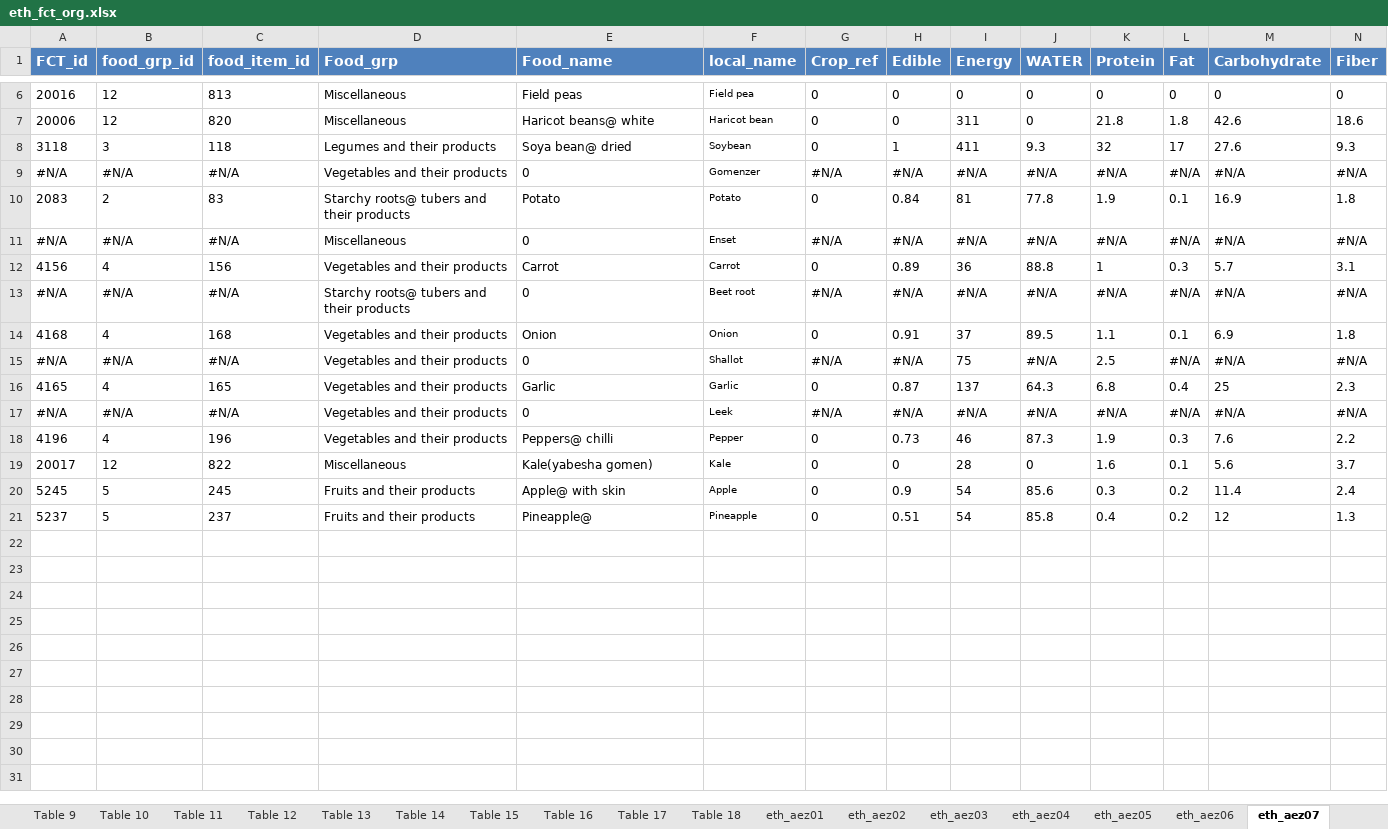
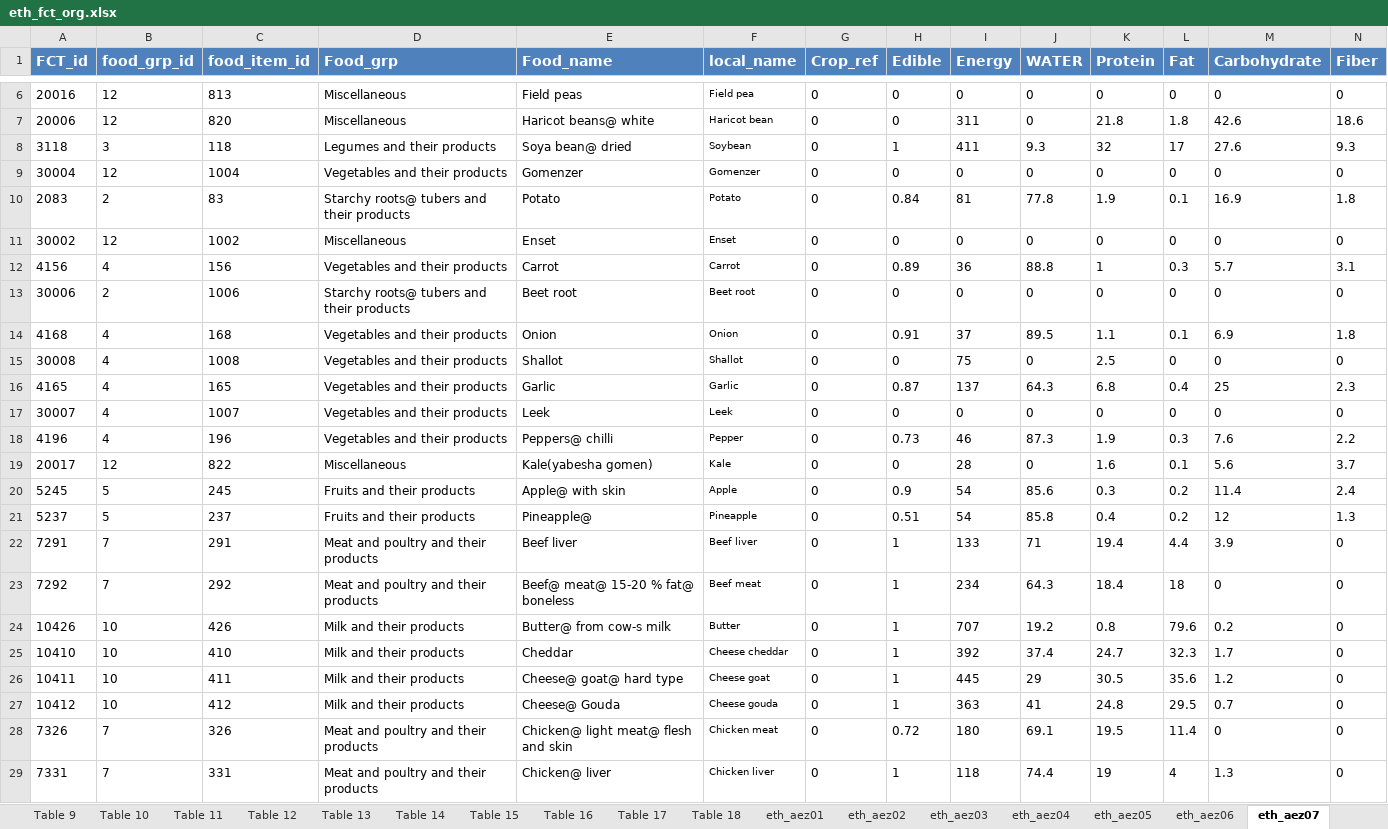
Before and after one commit to snakada1615/nuxt_pwa201122, an Excel workbook: assets/backdata/eth_fct_org.xlsx, sheet eth_aez07, drawn as a sheet; only a part is shown, gaps mark what is left out; values as stored, in another font and other column widths than the file's, no borders; table styles not drawn; removed rows and columns are numbered as before the commit, all else as after; rows hold the shown columns only; the diff covers the shown part only; the diff names each change by its address in the sheet, - before the commit and + after, or states it on an @@ line.

```diff
--- a/assets/backdata/eth_fct_org.xlsx (sheet eth_aez07)
+++ b/assets/backdata/eth_fct_org.xlsx (sheet eth_aez07)
-row 9: #N/A | #N/A | #N/A | Vegetables and their products | 0 | Gomenzer | #N/A | #N/A | #N/A | #N/A | #N/A | #N/A | #N/A | #N/A
+row 9: 30004 | 12 | 1004 | Vegetables and their products | Gomenzer | Gomenzer | 0 | 0 | 0 | 0 | 0 | 0 | 0 | 0
-row 11: #N/A | #N/A | #N/A | Miscellaneous | 0 | Enset | #N/A | #N/A | #N/A | #N/A | #N/A | #N/A | #N/A | #N/A
+row 11: 30002 | 12 | 1002 | Miscellaneous | Enset | Enset | 0 | 0 | 0 | 0 | 0 | 0 | 0 | 0
-row 13: #N/A | #N/A | #N/A | Starchy roots@ tubers and their products | 0 | Beet root | #N/A | #N/A | #N/A | #N/A | #N/A | #N/A | #N/A | #N/A
+row 13: 30006 | 2 | 1006 | Starchy roots@ tubers and their products | Beet root | Beet root | 0 | 0 | 0 | 0 | 0 | 0 | 0 | 0
-row 15: #N/A | #N/A | #N/A | Vegetables and their products | 0 | Shallot | #N/A | #N/A | 75 | #N/A | 2.5 | #N/A | #N/A | #N/A
+row 15: 30008 | 4 | 1008 | Vegetables and their products | Shallot | Shallot | 0 | 0 | 75 | 0 | 2.5 | 0 | 0 | 0
-row 17: #N/A | #N/A | #N/A | Vegetables and their products | 0 | Leek | #N/A | #N/A | #N/A | #N/A | #N/A | #N/A | #N/A | #N/A
+row 17: 30007 | 4 | 1007 | Vegetables and their products | Leek | Leek | 0 | 0 | 0 | 0 | 0 | 0 | 0 | 0
+row 22: 7291 | 7 | 291 | Meat and poultry and their products | Beef liver | Beef liver | 0 | 1 | 133 | 71 | 19.4 | 4.4 | 3.9 | 0
+row 23: 7292 | 7 | 292 | Meat and poultry and their products | Beef@ meat@ 15-20 % fat@ boneless | Beef meat | 0 | 1 | 234 | 64.3 | 18.4 | 18 | 0 | 0
+row 24: 10426 | 10 | 426 | Milk and their products | Butter@ from cow-s milk | Butter | 0 | 1 | 707 | 19.2 | 0.8 | 79.6 | 0.2 | 0
+row 25: 10410 | 10 | 410 | Milk and their products | Cheddar | Cheese cheddar | 0 | 1 | 392 | 37.4 | 24.7 | 32.3 | 1.7 | 0
+row 26: 10411 | 10 | 411 | Milk and their products | Cheese@ goat@ hard type | Cheese goat | 0 | 1 | 445 | 29 | 30.5 | 35.6 | 1.2 | 0
+row 27: 10412 | 10 | 412 | Milk and their products | Cheese@ Gouda | Cheese gouda | 0 | 1 | 363 | 41 | 24.8 | 29.5 | 0.7 | 0
+row 28: 7326 | 7 | 326 | Meat and poultry and their products | Chicken@ light meat@ flesh and skin | Chicken meat | 0 | 0.72 | 180 | 69.1 | 19.5 | 11.4 | 0 | 0
+row 29: 7331 | 7 | 331 | Meat and poultry and their products | Chicken@ liver | Chicken liver | 0 | 1 | 118 | 74.4 | 19 | 4 | 1.3 | 0
```
Also changed, not shown: 22 added rows elsewhere in this sheet, sheet eth_aez10, sheet crop_name, sheet eth_aez13, sheet eth_aez09, sheet eth_aez15, sheet eth_aez06, 13 more sheets, other sheet tabs, 21 other files.
